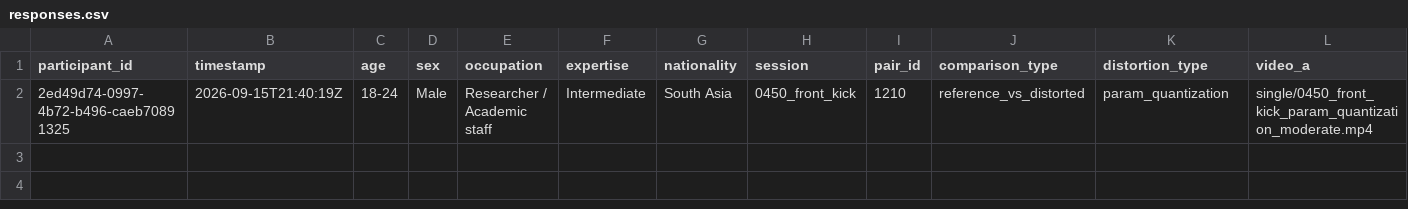
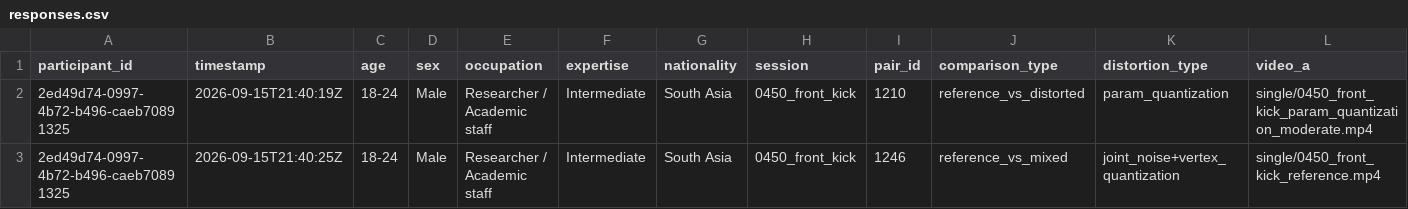
Before and after one commit to shakirul360/AvatarVerse, a CSV file: mos_app/data/responses.csv, drawn as a sheet; only a part is shown; rows hold the shown columns only; the diff names each change by its address in the sheet, - before the commit and + after, or states it on an @@ line.

Commit message:
Response: 2ed49d74/1246

```diff
--- a/mos_app/data/responses.csv
+++ b/mos_app/data/responses.csv
+row 3: 2ed49d74-0997-4b72-b496-caeb70891325 | 2026-09-15T21:40:25Z | 18-24 | Male | Researcher / Academic staff | Intermediate | South Asia | 0450_front_kick | 1246 | reference_vs_mixed | joint_noise+vertex_quantization | single/0450_front_kick_reference.mp4
```
